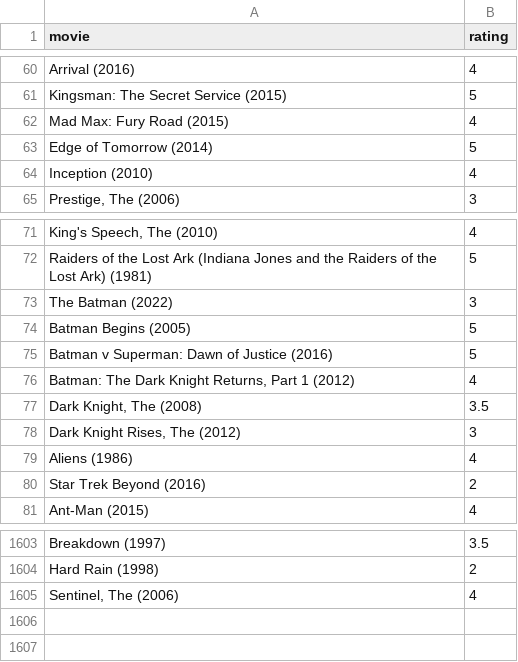
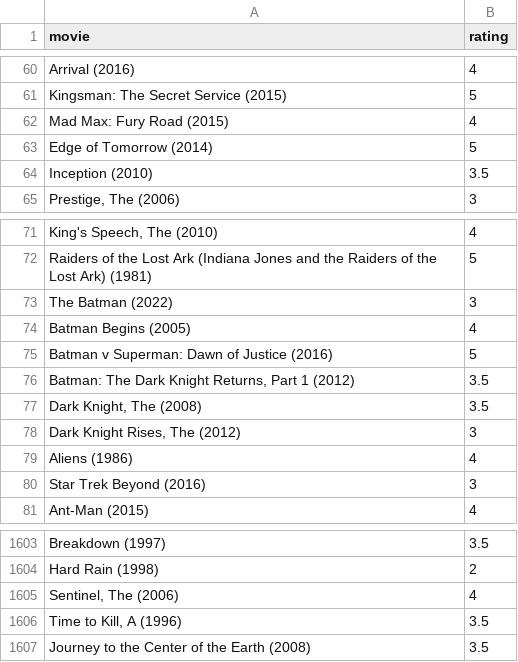
Before and after one commit to burakbayramli/kod, a CSV file: movpicks.csv, drawn as a sheet; only a part is shown, gaps mark what is left out.

```diff
--- a/movpicks.csv
+++ b/movpicks.csv
@@ -63,3 +63,3 @@ Mad Max: Fury Road (2015),4
 Edge of Tomorrow (2014),5
-Inception (2010),4
+Inception (2010),3.5
 "Prestige, The (2006)",3
@@ -73,5 +73,5 @@ Raiders of the Lost Ark (Indiana Jones and the Raiders of the Lost Ark) (1981),5
 The Batman (2022),3
-Batman Begins (2005),5
+Batman Begins (2005),4
 Batman v Superman: Dawn of Justice (2016),5
-"Batman: The Dark Knight Returns, Part 1 (2012)",4
+"Batman: The Dark Knight Returns, Part 1 (2012)",3.5
 "Dark Knight, The (2008)",3.5
@@ -79,3 +79,3 @@ Batman v Superman: Dawn of Justice (2016),5
 Aliens (1986),4
-Star Trek Beyond (2016),2
+Star Trek Beyond (2016),3
 Ant-Man (2015),4
@@ -1605 +1605,3 @@ Hard Rain (1998),2
 "Sentinel, The (2006)",4
+"Time to Kill, A (1996)",3.5
+Journey to the Center of the Earth (2008),3.5
```
Also changed, not shown: movskips.csv, 1 other file.
